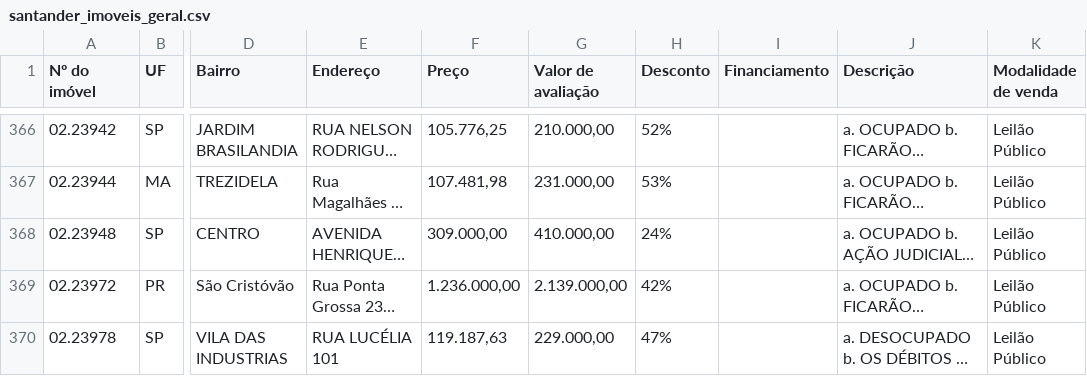
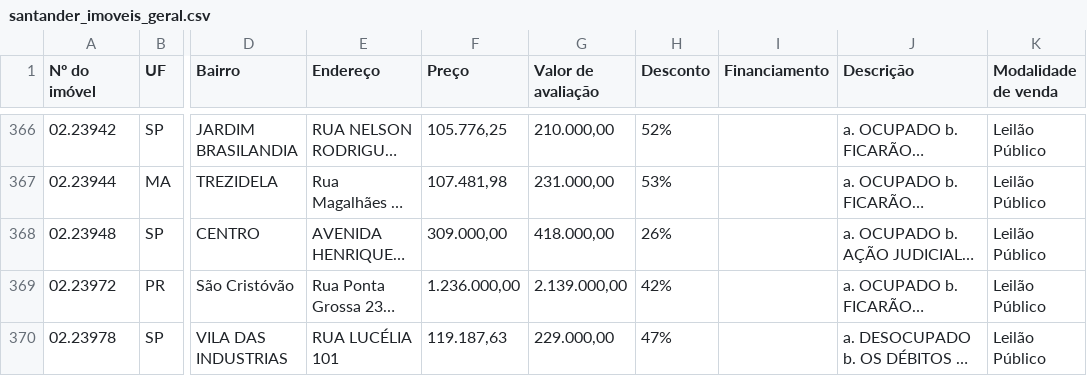
Before and after one commit to NMNeto/imoveis-radar-static, a CSV file: data/raw/santander/santander_imoveis_geral.csv, drawn as a sheet; only a part is shown, gaps mark what is left out; long unchanged cells end in …; the diff covers the shown part only; the diff names each change by its address in the sheet, - before the commit and + after, or states it on an @@ line.

```diff
--- a/data/raw/santander/santander_imoveis_geral.csv
+++ b/data/raw/santander/santander_imoveis_geral.csv
-G368 (Valor de avaliação): 410.000,00
+G368 (Valor de avaliação): 418.000,00
-H368 (Desconto): 24%
+H368 (Desconto): 26%
```
Also changed, not shown: 1 removed row and 2 edited cells elsewhere in this file, data/raw/itau/itau_imoveis_geral.csv, 15 other files.
